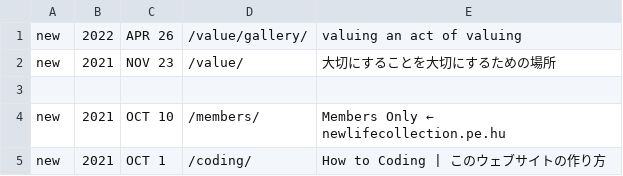
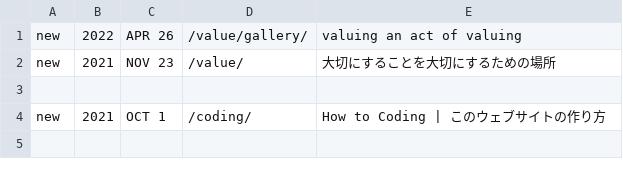
Before and after one commit to c-c-space/.github, a CSV file: ver/past.csv, drawn as a sheet.

```diff
--- a/ver/past.csv
+++ b/ver/past.csv
@@ -3,3 +3,2 @@ new,2021,NOV 23,"/value/","大切にすることを大切にするための場
 
-new,2021,OCT 10,"/members/","Members Only ← newlifecollection.pe.hu"
 new,2021,OCT 1,"/coding/","How to Coding | このウェブサイトの作り方"
```
Also changed, not shown: ver/index.csv, 2 other files.
